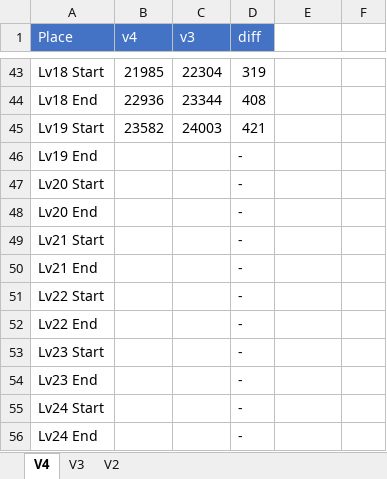
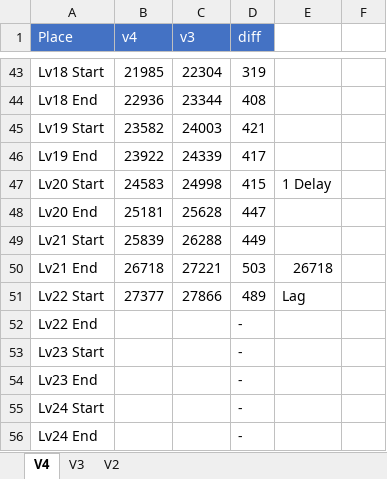
Before and after one commit to adelikat/tas, an Excel workbook: LodeRunner/FrameCompare.xlsx, sheet V4, drawn as a sheet; only a part is shown, gaps mark what is left out; values as stored, in another font and other column widths than the file's, no borders; the diff names each change by its address in the sheet, - before the commit and + after, or states it on an @@ line.

Commit message:
Lode Runner v4 - up to lv 22

```diff
--- a/LodeRunner/FrameCompare.xlsx (sheet V4)
+++ b/LodeRunner/FrameCompare.xlsx (sheet V4)
-B46 (v4): (empty)
+B46 (v4): 23922
-C46 (v3): (empty)
+C46 (v3): 24339
-D46 (diff): -
+D46 (diff): 417
-B47 (v4): (empty)
+B47 (v4): 24583
-C47 (v3): (empty)
+C47 (v3): 24998
-D47 (diff): -
+D47 (diff): 415
-E47: (empty)
+E47: 1 Delay
-B48 (v4): (empty)
+B48 (v4): 25181
-C48 (v3): (empty)
+C48 (v3): 25628
-D48 (diff): -
+D48 (diff): 447
-B49 (v4): (empty)
+B49 (v4): 25839
-C49 (v3): (empty)
+C49 (v3): 26288
-D49 (diff): -
+D49 (diff): 449
-B50 (v4): (empty)
+B50 (v4): 26718
-C50 (v3): (empty)
+C50 (v3): 27221
-D50 (diff): -
+D50 (diff): 503
-E50: (empty)
+E50: 26718
-B51 (v4): (empty)
+B51 (v4): 27377
-C51 (v3): (empty)
+C51 (v3): 27866
-D51 (diff): -
+D51 (diff): 489
-E51: (empty)
+E51: Lag
```
Also changed, not shown: 1 other file.
